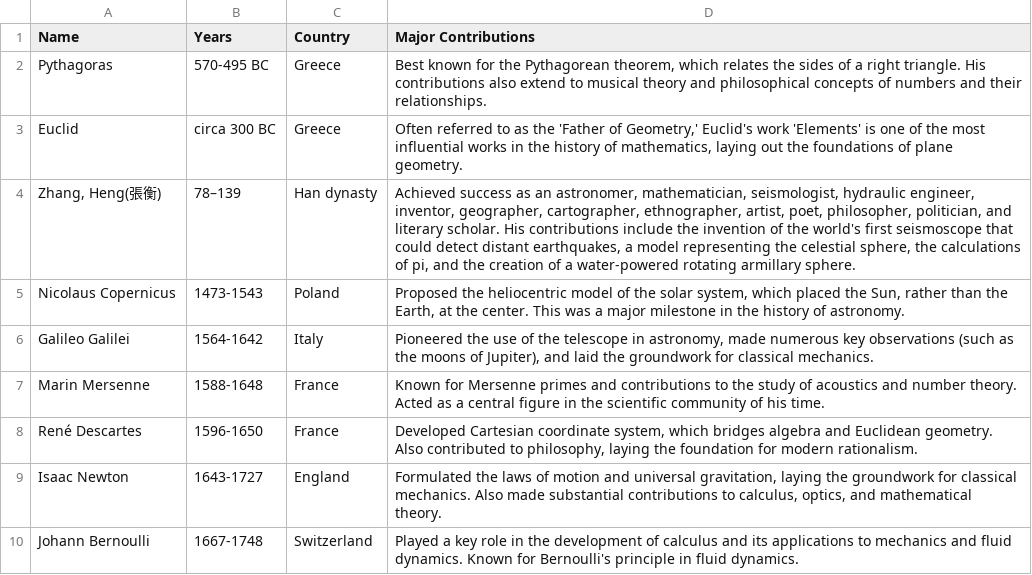
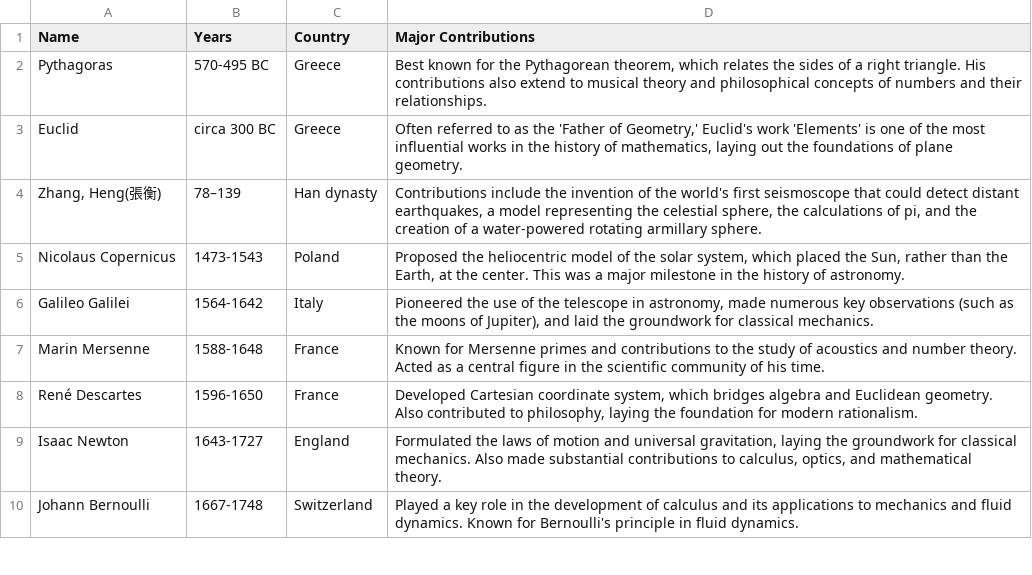
Before and after one commit to zeweixiong/zeweixiong.github.io, a CSV file: _data/great_mathematicians_and_physicists.csv, drawn as a sheet; only a part is shown.

Commit message:
update zhang heng.

```diff
--- a/_data/great_mathematicians_and_physicists.csv
+++ b/_data/great_mathematicians_and_physicists.csv
@@ -3,3 +3,3 @@ Pythagoras,570-495 BC,Greece,"Best known for the Pythagorean theorem, which rela
 Euclid,circa 300 BC,Greece,"Often referred to as the 'Father of Geometry,' Euclid's work 'Elements' is one of the most influential works in the history of mathematics, laying out the foundations of plane geometry."
-"Zhang, Heng(張衡)",78–139,Han dynasty,"Achieved success as an astronomer, mathematician, seismologist, hydraulic engineer, inventor, geographer, cartographer, ethnographer, artist, poet, philosopher, politician, and literary scholar. His contributions include the invention of the world's first seismoscope that could detect distant earthquakes, a model representing the celestial sphere, the calculations of pi, and the creation of a water-powered rotating armillary sphere."
+"Zhang, Heng(張衡)",78–139,Han dynasty,"Contributions include the invention of the world's first seismoscope that could detect distant earthquakes, a model representing the celestial sphere, the calculations of pi, and the creation of a water-powered rotating armillary sphere."
 Nicolaus Copernicus,1473-1543,Poland,"Proposed the heliocentric model of the solar system, which placed the Sun, rather than the Earth, at the center. This was a major milestone in the history of astronomy."
```
